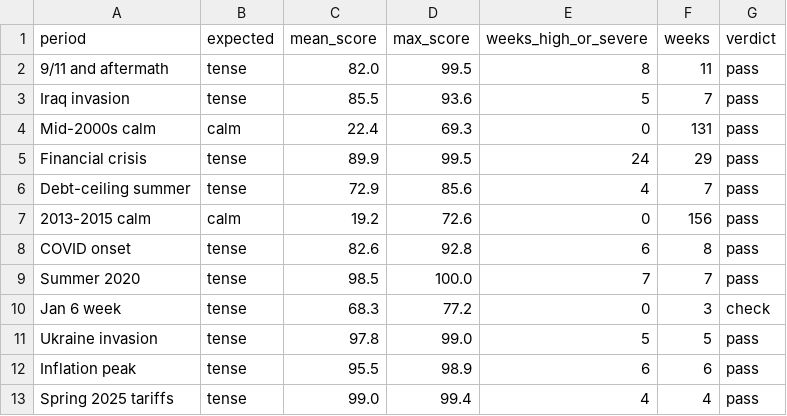
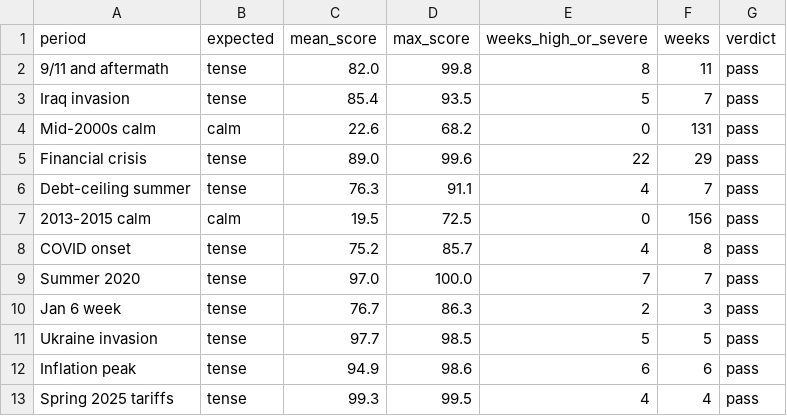
Before and after one commit to WBH-rbg/anxiety-index, a CSV file: output/validation_face.csv, drawn as a sheet.

```diff
--- a/output/validation_face.csv
+++ b/output/validation_face.csv
@@ -1,13 +1,13 @@
 period,expected,mean_score,max_score,weeks_high_or_severe,weeks,verdict
-9/11 and aftermath,tense,82.0,99.5,8,11,pass
-Iraq invasion,tense,85.5,93.6,5,7,pass
-Mid-2000s calm,calm,22.4,69.3,0,131,pass
-Financial crisis,tense,89.9,99.5,24,29,pass
-Debt-ceiling summer,tense,72.9,85.6,4,7,pass
-2013-2015 calm,calm,19.2,72.6,0,156,pass
-COVID onset,tense,82.6,92.8,6,8,pass
-Summer 2020,tense,98.5,100.0,7,7,pass
-Jan 6 week,tense,68.3,77.2,0,3,check
-Ukraine invasion,tense,97.8,99.0,5,5,pass
-Inflation peak,tense,95.5,98.9,6,6,pass
-Spring 2025 tariffs,tense,99.0,99.4,4,4,pass
+9/11 and aftermath,tense,82.0,99.8,8,11,pass
+Iraq invasion,tense,85.4,93.5,5,7,pass
+Mid-2000s calm,calm,22.6,68.2,0,131,pass
+Financial crisis,tense,89.0,99.6,22,29,pass
+Debt-ceiling summer,tense,76.3,91.1,4,7,pass
+2013-2015 calm,calm,19.5,72.5,0,156,pass
+COVID onset,tense,75.2,85.7,4,8,pass
+Summer 2020,tense,97.0,100.0,7,7,pass
+Jan 6 week,tense,76.7,86.3,2,3,pass
+Ukraine invasion,tense,97.7,98.5,5,5,pass
+Inflation peak,tense,94.9,98.6,6,6,pass
+Spring 2025 tariffs,tense,99.3,99.5,4,4,pass
```
Also changed, not shown: output/dimension_weekly.csv, output/headline_weekly.csv, 10 other files.
